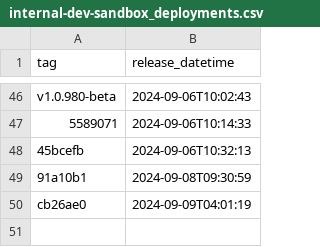
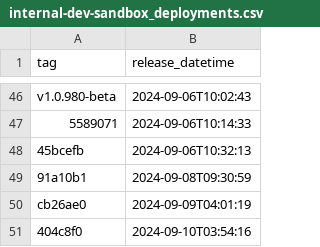
Before and after one commit to NHSDigital/prescriptionsforpatients, a CSV file: _data/internal-dev-sandbox_deployments.csv, drawn as a sheet; only a part is shown, gaps mark what is left out.

```diff
--- a/_data/internal-dev-sandbox_deployments.csv
+++ b/_data/internal-dev-sandbox_deployments.csv
@@ -50 +50,2 @@ v1.0.980-beta,2024-09-06T10:02:43
 cb26ae0,2024-09-09T04:01:19
+404c8f0,2024-09-10T03:54:16
```
Also changed, not shown: 1 other file.
